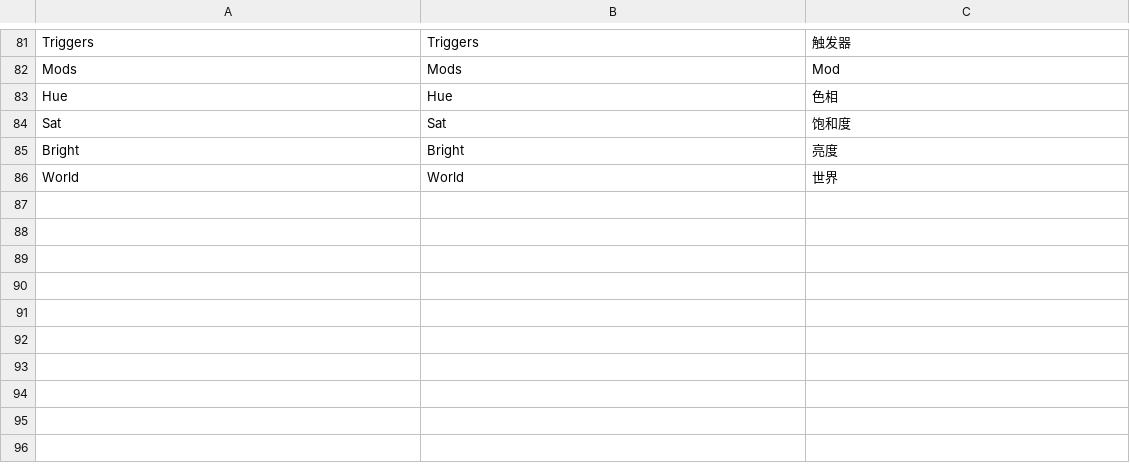
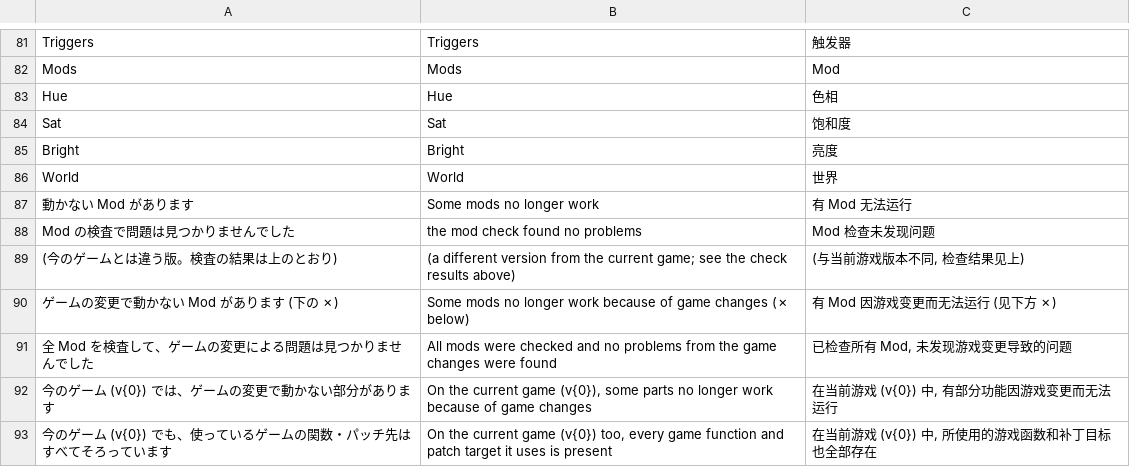
Before and after one commit to DonutSuZu/RusK, a TSV file: RusK.Core/lang/translations.tsv, drawn as a sheet; only a part is shown, gaps mark what is left out; the diff names each change by its address in the sheet, - before the commit and + after, or states it on an @@ line.

```diff
--- a/RusK.Core/lang/translations.tsv
+++ b/RusK.Core/lang/translations.tsv
+row 87: 動かない Mod があります | Some mods no longer work | 有 Mod 无法运行
+row 88: Mod の検査で問題は見つかりませんでした | the mod check found no problems | Mod 检查未发现问题
+row 89: (今のゲームとは違う版。検査の結果は上のとおり) | (a different version from the current game; see the check results above) | (与当前游戏版本不同, 检查结果见上)
+row 90: ゲームの変更で動かない Mod があります (下の ✗) | Some mods no longer work because of game changes (✗ below) | 有 Mod 因游戏变更而无法运行 (见下方 ✗)
+row 91: 全 Mod を検査して、ゲームの変更による問題は見つかりませんでした | All mods were checked and no problems from the game changes were found | 已检查所有 Mod, 未发现游戏变更导致的问题
+row 92: 今のゲーム (v{0}) では、ゲームの変更で動かない部分があります | On the current game (v{0}), some parts no longer work because of game changes | 在当前游戏 (v{0}) 中, 有部分功能因游戏变更而无法运行
+row 93: 今のゲーム (v{0}) でも、使っているゲームの関数・パッチ先はすべてそろっています | On the current game (v{0}) too, every game function and patch target it uses is present | 在当前游戏 (v{0}) 中, 所使用的游戏函数和补丁目标也全部存在
```
Also changed, not shown: 12 other files.
